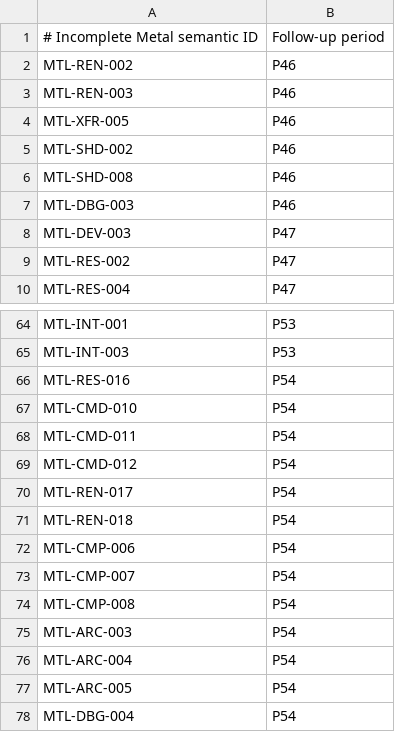
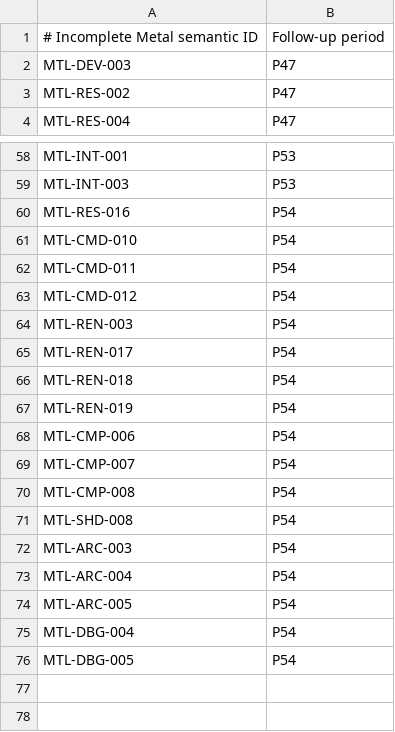
Before and after one commit to HissingRat/vkmtl, a TSV file: docs/develop/period45/gap-routing.tsv, drawn as a sheet; only a part is shown, gaps mark what is left out.

```diff
--- a/docs/develop/period45/gap-routing.tsv
+++ b/docs/develop/period45/gap-routing.tsv
@@ -1,8 +1,2 @@
 # Incomplete Metal semantic ID	Follow-up period
-MTL-REN-002	P46
-MTL-REN-003	P46
-MTL-XFR-005	P46
-MTL-SHD-002	P46
-MTL-SHD-008	P46
-MTL-DBG-003	P46
 MTL-DEV-003	P47
@@ -69,4 +63,6 @@ MTL-CMD-011	P54
 MTL-CMD-012	P54
+MTL-REN-003	P54
 MTL-REN-017	P54
 MTL-REN-018	P54
+MTL-REN-019	P54
 MTL-CMP-006	P54
@@ -74,2 +70,3 @@ MTL-CMP-007	P54
 MTL-CMP-008	P54
+MTL-SHD-008	P54
 MTL-ARC-003	P54
@@ -78 +75,2 @@ MTL-ARC-005	P54
 MTL-DBG-004	P54
+MTL-DBG-005	P54
```
Also changed, not shown: docs/develop/period45/device-feature-semantic-map.tsv, docs/develop/period45/metal-protocol-semantic-map.tsv, 51 other files.
